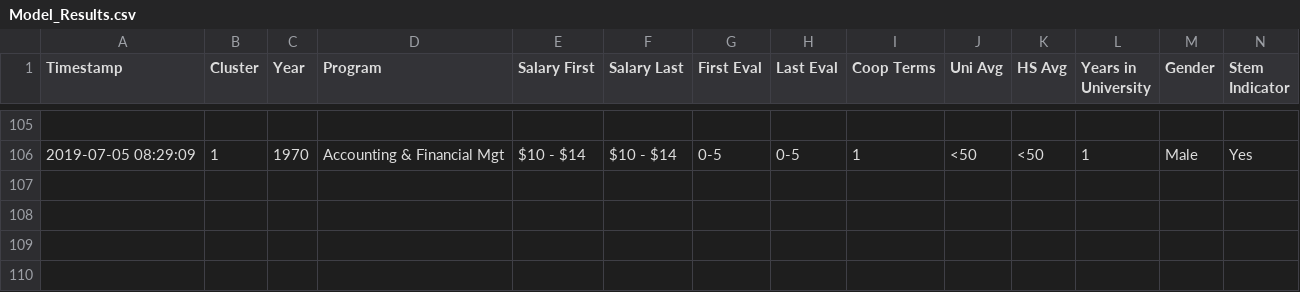
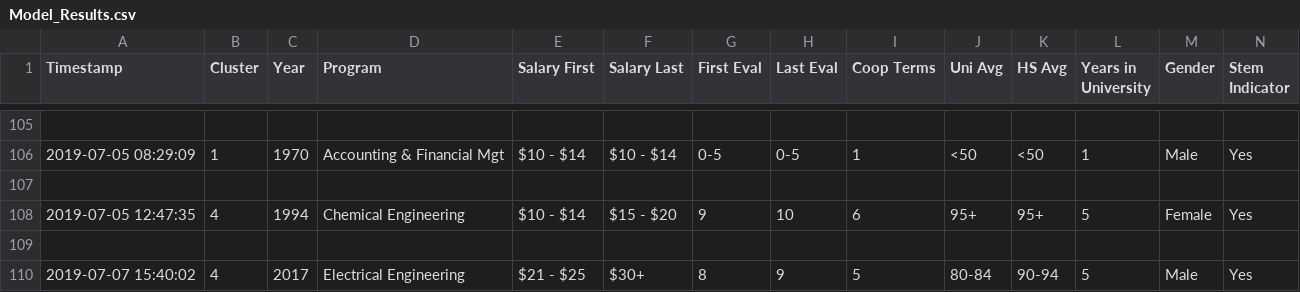
Before and after one commit to LycheeLisa/UWDemo, a CSV file: UWaterloo STEM Demo/static/data/Model_Results.csv, drawn as a sheet; only a part is shown, gaps mark what is left out; the diff names each change by its address in the sheet, - before the commit and + after, or states it on an @@ line.

```diff
--- a/UWaterloo STEM Demo/static/data/Model_Results.csv
+++ b/UWaterloo STEM Demo/static/data/Model_Results.csv
+row 107: (empty)
+row 108: 2019-07-05 12:47:35 | 4 | 1994 | Chemical Engineering | $10 - $14 | $15 - $20 | 9 | 10 | 6 | 95+ | 95+ | 5 | Female | Yes
+row 109: (empty)
+row 110: 2019-07-07 15:40:02 | 4 | 2017 | Electrical Engineering | $21 - $25 | $30+ | 8 | 9 | 5 | 80-84 | 90-94 | 5 | Male | Yes
```
Also changed, not shown: 1 other file.
